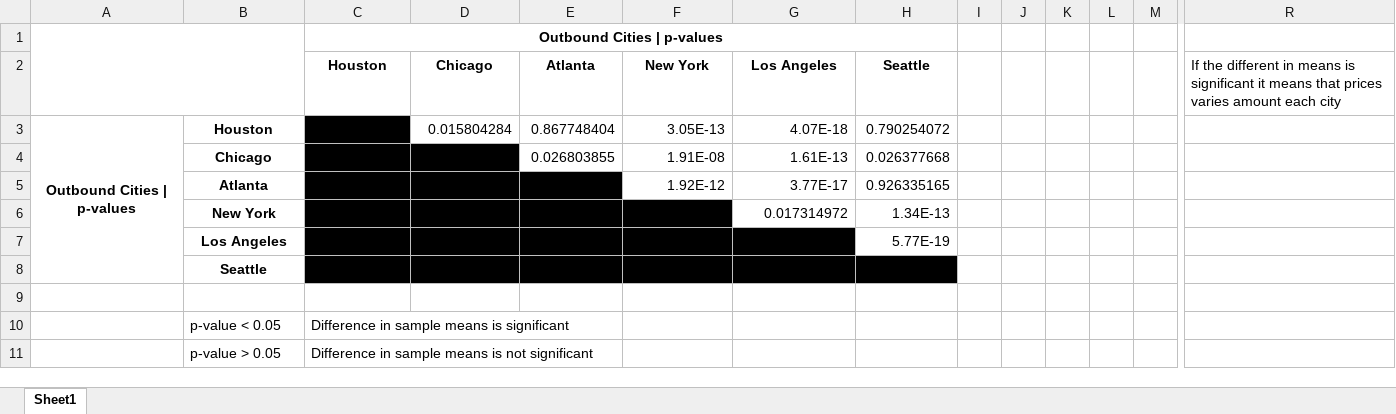
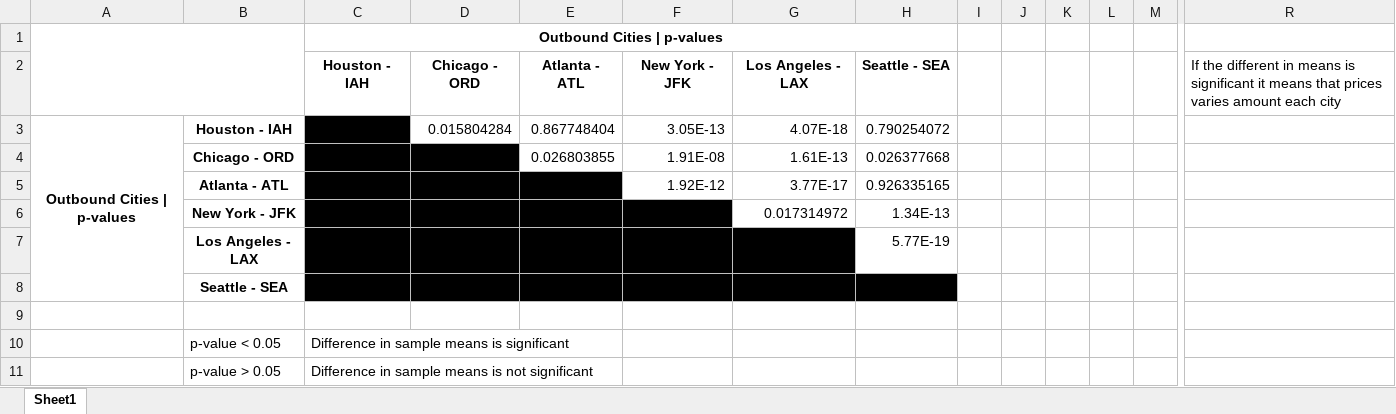
Before and after one commit to rgalindo125/Discovering_Travel_Options, an Excel workbook: Resources/PTable/P_Table_Results.xlsx, sheet Sheet1, drawn as a sheet; only a part is shown, gaps mark what is left out; values as stored, in another font and other column widths than the file's, no borders; conditional formats not drawn; removed rows and columns are numbered as before the commit, all else as after; rows hold the shown columns only; the diff names each change by its address in the sheet, - before the commit and + after, or states it on an @@ line.

```diff
--- a/Resources/PTable/P_Table_Results.xlsx (sheet Sheet1)
+++ b/Resources/PTable/P_Table_Results.xlsx (sheet Sheet1)
-row 2:  |  | Houston | Chicago | Atlanta | New York | Los Angeles | Seattle |  |  |  |  |  | If the different in means is significant it means that prices varies amount each city
+row 2:  |  | Houston - IAH | Chicago - ORD | Atlanta - ATL | New York - JFK | Los Angeles - LAX | Seattle - SEA |  |  |  |  |  | If the different in means is significant it means that prices varies amount each city
-B3: Houston
+B3: Houston - IAH
-B4: Chicago
+B4: Chicago - ORD
-B5: Atlanta
+B5: Atlanta - ATL
-B6: New York
+B6: New York - JFK
-B7: Los Angeles
+B7: Los Angeles - LAX
-B8: Seattle
+B8: Seattle - SEA
```
Also changed, not shown: 2 other files.
